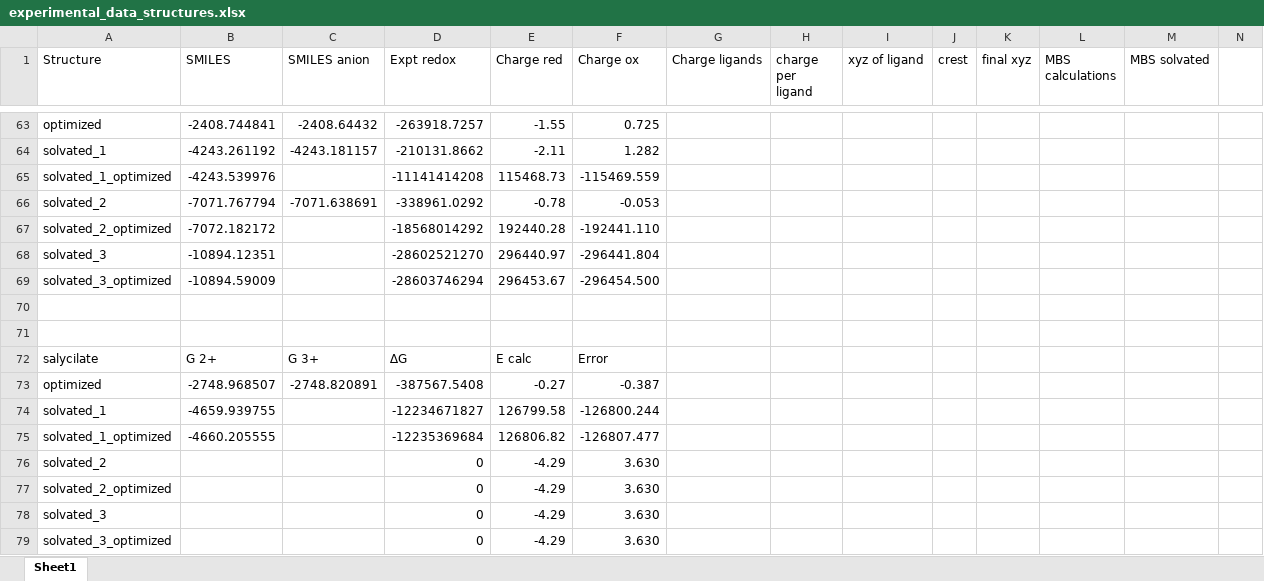
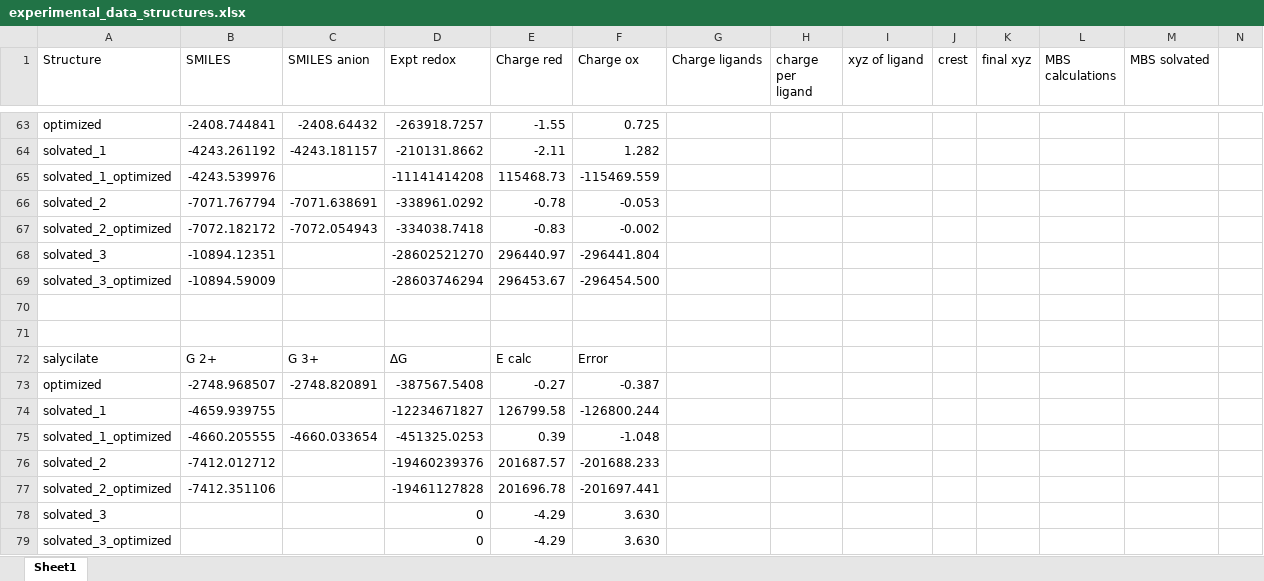
Before and after one commit to HassanHarb92/solvation_shells, an Excel workbook: Rahbani_paper_examples/experimental_data_structures.xlsx, sheet Sheet1, drawn as a sheet; only a part is shown, gaps mark what is left out; values as stored, in another font and other column widths than the file's, no borders; removed rows and columns are numbered as before the commit, all else as after; rows hold the shown columns only; the diff names each change by its address in the sheet, - before the commit and + after, or states it on an @@ line.

```diff
--- a/Rahbani_paper_examples/experimental_data_structures.xlsx (sheet Sheet1)
+++ b/Rahbani_paper_examples/experimental_data_structures.xlsx (sheet Sheet1)
-C67 (SMILES anion): (empty)
+C67 (SMILES anion): -7072.054943
-D67 (Expt redox): -18568014292
+D67 (Expt redox): -334038.7418
-E67 (Charge red): 192440.28
+E67 (Charge red): -0.83
-F67 (Charge ox): -192441.110
+F67 (Charge ox): -0.002
-C75 (SMILES anion): (empty)
+C75 (SMILES anion): -4660.033654
-D75 (Expt redox): -12235369684
+D75 (Expt redox): -451325.0253
-E75 (Charge red): 126806.82
+E75 (Charge red): 0.39
-F75 (Charge ox): -126807.477
+F75 (Charge ox): -1.048
-row 76: solvated_2 |  |  | 0 | -4.29 | 3.630
-row 77: solvated_2_optimized |  |  | 0 | -4.29 | 3.630
+row 76: solvated_2 | -7412.012712 |  | -19460239376 | 201687.57 | -201688.233
+row 77: solvated_2_optimized | -7412.351106 |  | -19461127828 | 201696.78 | -201697.441
```
Also changed, not shown: 1 other file.
